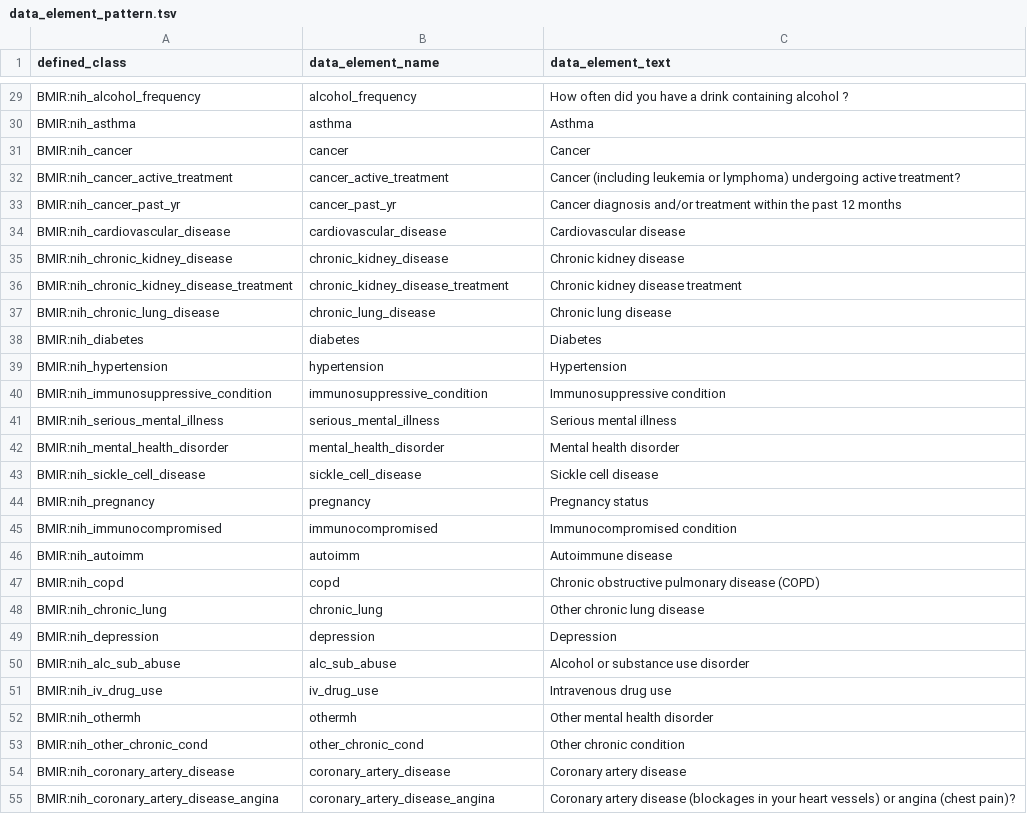
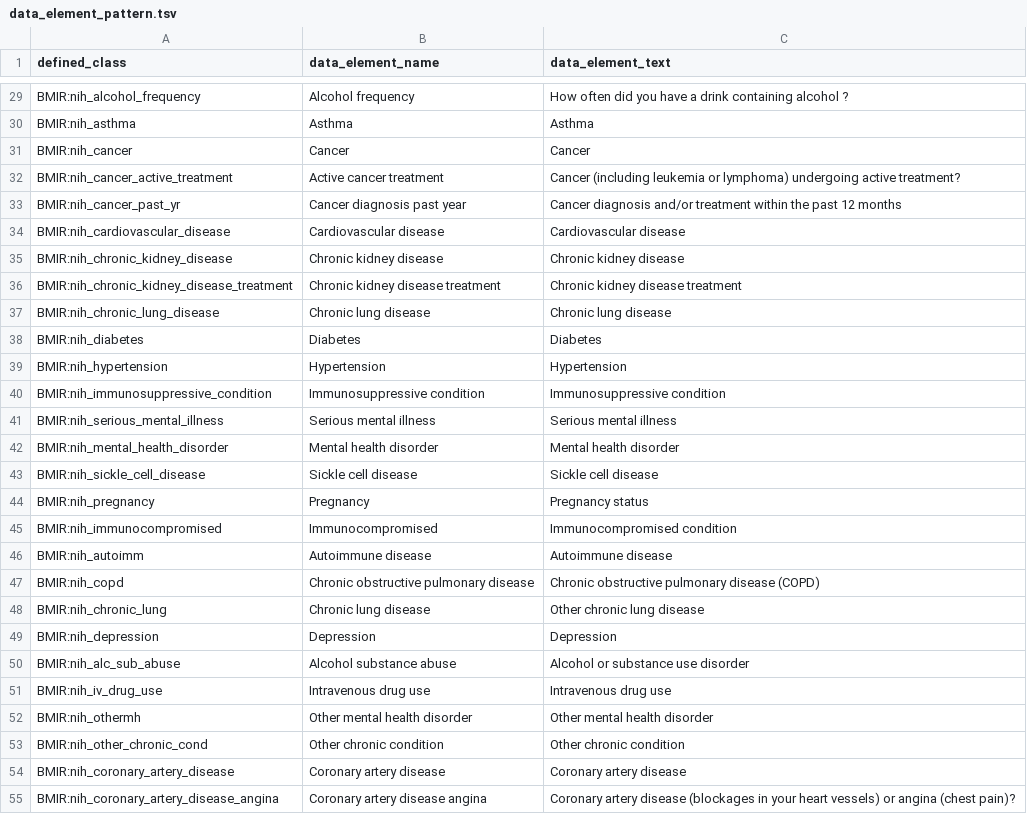
Before and after one commit to bmir-radx/gcbo, a TSV file: src/patterns/data/default/data_element_pattern.tsv, drawn as a sheet; only a part is shown, gaps mark what is left out; the diff covers the shown part only; the diff names each change by its address in the sheet, - before the commit and + after, or states it on an @@ line.

```diff
--- a/src/patterns/data/default/data_element_pattern.tsv
+++ b/src/patterns/data/default/data_element_pattern.tsv
-B29 (data_element_name): alcohol_frequency
+B29 (data_element_name): Alcohol frequency
-B30 (data_element_name): asthma
+B30 (data_element_name): Asthma
-B31 (data_element_name): cancer
+B31 (data_element_name): Cancer
-B32 (data_element_name): cancer_active_treatment
+B32 (data_element_name): Active cancer treatment
-B33 (data_element_name): cancer_past_yr
+B33 (data_element_name): Cancer diagnosis past year
-B34 (data_element_name): cardiovascular_disease
+B34 (data_element_name): Cardiovascular disease
-B35 (data_element_name): chronic_kidney_disease
+B35 (data_element_name): Chronic kidney disease
-B36 (data_element_name): chronic_kidney_disease_treatment
+B36 (data_element_name): Chronic kidney disease treatment
-B37 (data_element_name): chronic_lung_disease
+B37 (data_element_name): Chronic lung disease
-B38 (data_element_name): diabetes
+B38 (data_element_name): Diabetes
-B39 (data_element_name): hypertension
+B39 (data_element_name): Hypertension
-B40 (data_element_name): immunosuppressive_condition
+B40 (data_element_name): Immunosuppressive condition
-B41 (data_element_name): serious_mental_illness
+B41 (data_element_name): Serious mental illness
-B42 (data_element_name): mental_health_disorder
+B42 (data_element_name): Mental health disorder
-B43 (data_element_name): sickle_cell_disease
+B43 (data_element_name): Sickle cell disease
-B44 (data_element_name): pregnancy
+B44 (data_element_name): Pregnancy
-B45 (data_element_name): immunocompromised
+B45 (data_element_name): Immunocompromised
-B46 (data_element_name): autoimm
+B46 (data_element_name): Autoimmune disease
-B47 (data_element_name): copd
+B47 (data_element_name): Chronic obstructive pulmonary disease
-B48 (data_element_name): chronic_lung
+B48 (data_element_name): Chronic lung disease
-B49 (data_element_name): depression
+B49 (data_element_name): Depression
-B50 (data_element_name): alc_sub_abuse
+B50 (data_element_name): Alcohol substance abuse
-B51 (data_element_name): iv_drug_use
+B51 (data_element_name): Intravenous drug use
-B52 (data_element_name): othermh
+B52 (data_element_name): Other mental health disorder
-B53 (data_element_name): other_chronic_cond
+B53 (data_element_name): Other chronic condition
-B54 (data_element_name): coronary_artery_disease
+B54 (data_element_name): Coronary artery disease
-B55 (data_element_name): coronary_artery_disease_angina
+B55 (data_element_name): Coronary artery disease angina
```
Also changed, not shown: 107 edited cells elsewhere in this file, 23 other files.
